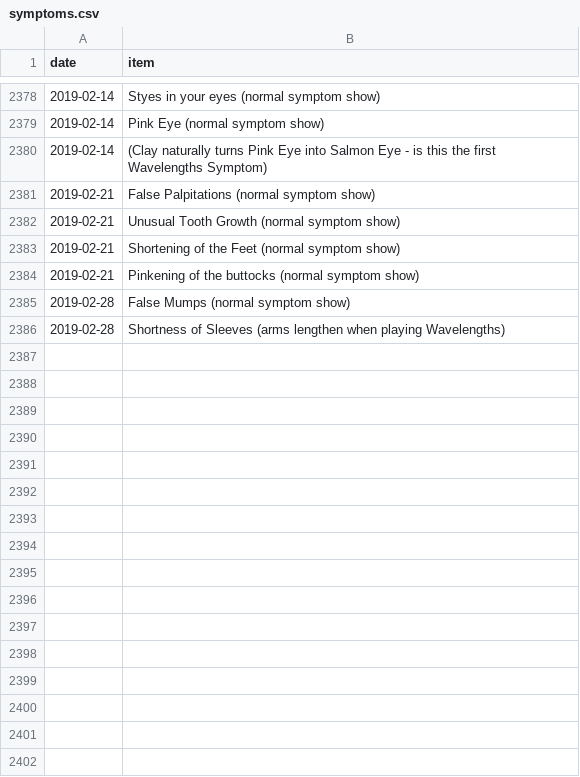
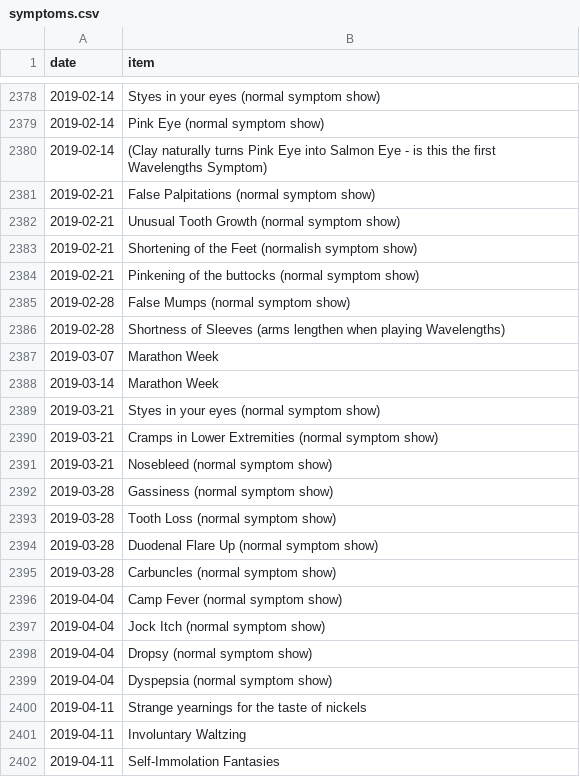
Before and after one commit to SpikeyBXL/thursdaywavelengths, a CSV file: data/symptoms.csv, drawn as a sheet; only a part is shown, gaps mark what is left out.

Commit message:
11 apr 2019

```diff
--- a/data/symptoms.csv
+++ b/data/symptoms.csv
@@ -2382,3 +2382,3 @@ date,item
 2019-02-21,Unusual Tooth Growth (normal symptom show)
-2019-02-21,Shortening of the Feet (normal symptom show)
+2019-02-21,Shortening of the Feet (normalish symptom show)
 2019-02-21,Pinkening of the buttocks (normal symptom show)
@@ -2386 +2386,17 @@ date,item
 2019-02-28,Shortness of Sleeves (arms lengthen when playing Wavelengths)
+2019-03-07,Marathon Week
+2019-03-14,Marathon Week
+2019-03-21,Styes in your eyes (normal symptom show)
+2019-03-21,Cramps in Lower Extremities (normal symptom show)
+2019-03-21,Nosebleed (normal symptom show)
+2019-03-28,Gassiness (normal symptom show)
+2019-03-28,Tooth Loss (normal symptom show)
+2019-03-28,Duodenal Flare Up (normal symptom show)
+2019-03-28,Carbuncles (normal symptom show)
+2019-04-04,Camp Fever (normal symptom show)
+2019-04-04,Jock Itch (normal symptom show)
+2019-04-04,Dropsy (normal symptom show)
+2019-04-04,Dyspepsia (normal symptom show)
+2019-04-11,Strange yearnings for the taste of nickels
+2019-04-11,Involuntary Waltzing
+2019-04-11,Self-Immolation Fantasies
```
